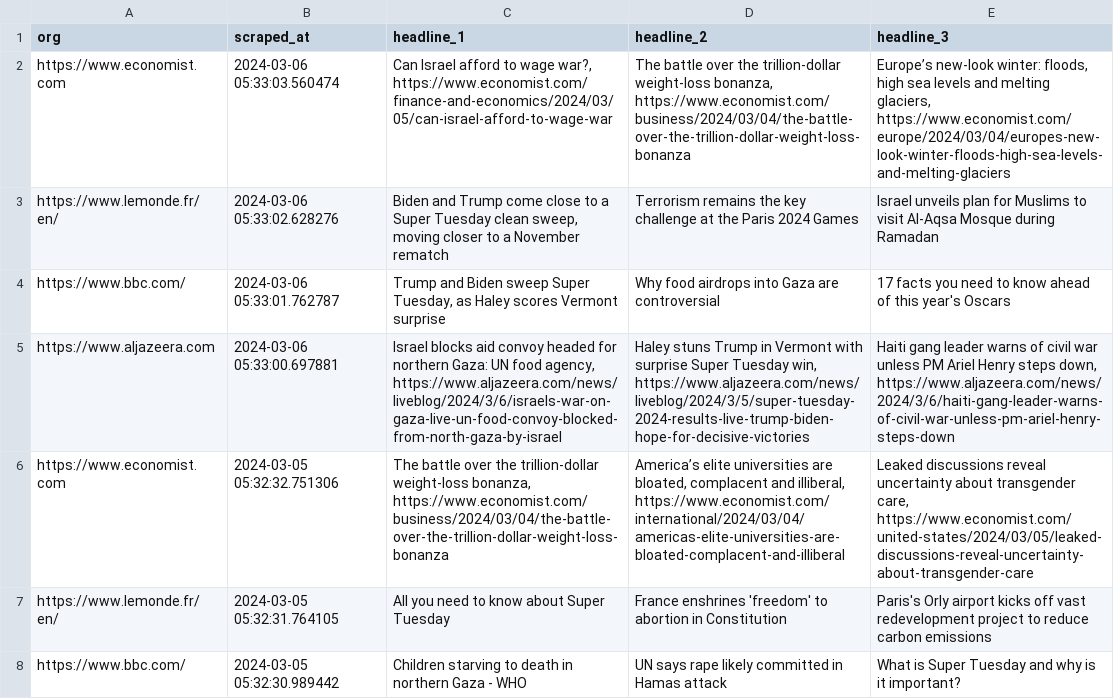
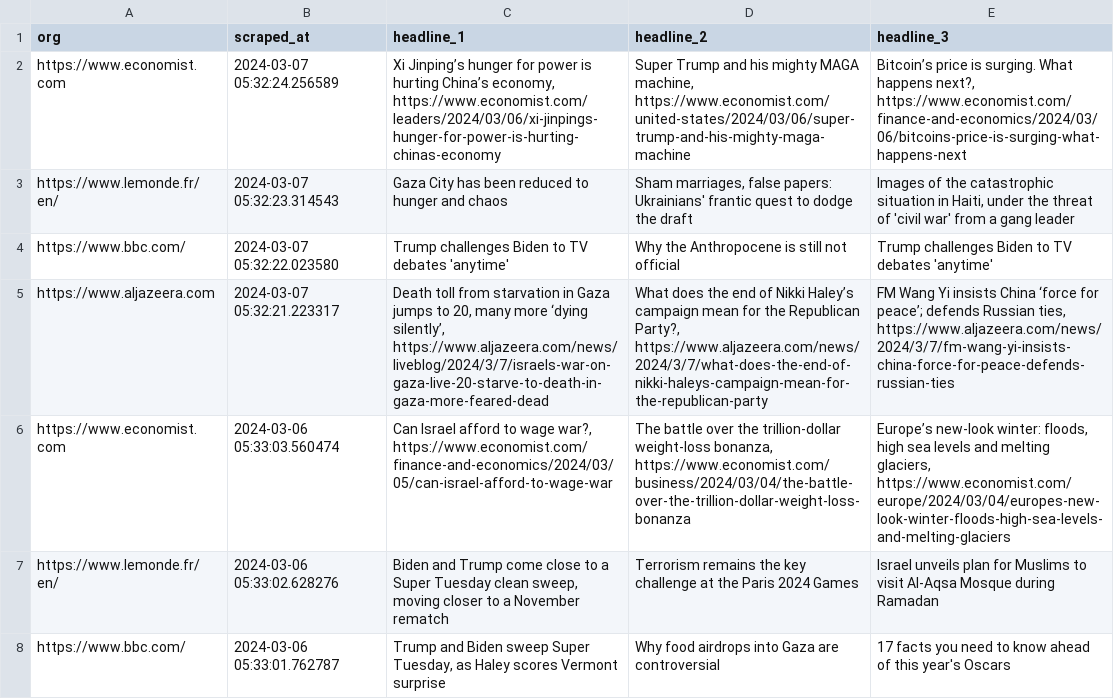
Before and after one commit to raphaelletseng/news_autoscraper, a CSV file: updated_headlines.csv, drawn as a sheet; only a part is shown; the shorter side is filled out with more unchanged rows; the diff names each change by its address in the sheet, - before the commit and + after, or states it on an @@ line.

```diff
--- a/updated_headlines.csv
+++ b/updated_headlines.csv
+row 2: https://www.economist.com | 2024-03-07 05:32:24.256589 | Xi Jinping’s hunger for power is hurting China’s economy, https://www.economist.com/leaders/2024/03/06/xi-jinpings-hunger-for-power-is-hurting-chinas-economy | Super Trump and his mighty MAGA machine, https://www.economist.com/united-states/2024/03/06/super-trump-and-his-mighty-maga-machine | Bitcoin’s price is surging. What happens next?, https://www.economist.com/finance-and-economics/2024/03/06/bitcoins-price-is-surging-what-happens-next
+row 3: https://www.lemonde.fr/en/ | 2024-03-07 05:32:23.314543 | Gaza City has been reduced to hunger and chaos | Sham marriages, false papers: Ukrainians' frantic quest to dodge the draft | Images of the catastrophic situation in Haiti, under the threat of 'civil war' from a gang leader
+row 4: https://www.bbc.com/ | 2024-03-07 05:32:22.023580 | Trump challenges Biden to TV debates 'anytime' | Why the Anthropocene is still not official | Trump challenges Biden to TV debates 'anytime'
+row 5: https://www.aljazeera.com | 2024-03-07 05:32:21.223317 | Death toll from starvation in Gaza jumps to 20, many more ‘dying silently’, https://www.aljazeera.com/news/liveblog/2024/3/7/israels-war-on-gaza-live-20-starve-to-death-in-gaza-more-feared-dead | What does the end of Nikki Haley’s campaign mean for the Republican Party?, https://www.aljazeera.com/news/2024/3/7/what-does-the-end-of-nikki-haleys-campaign-mean-for-the-republican-party | FM Wang Yi insists China ‘force for peace’; defends Russian ties, https://www.aljazeera.com/news/2024/3/7/fm-wang-yi-insists-china-force-for-peace-defends-russian-ties
```
